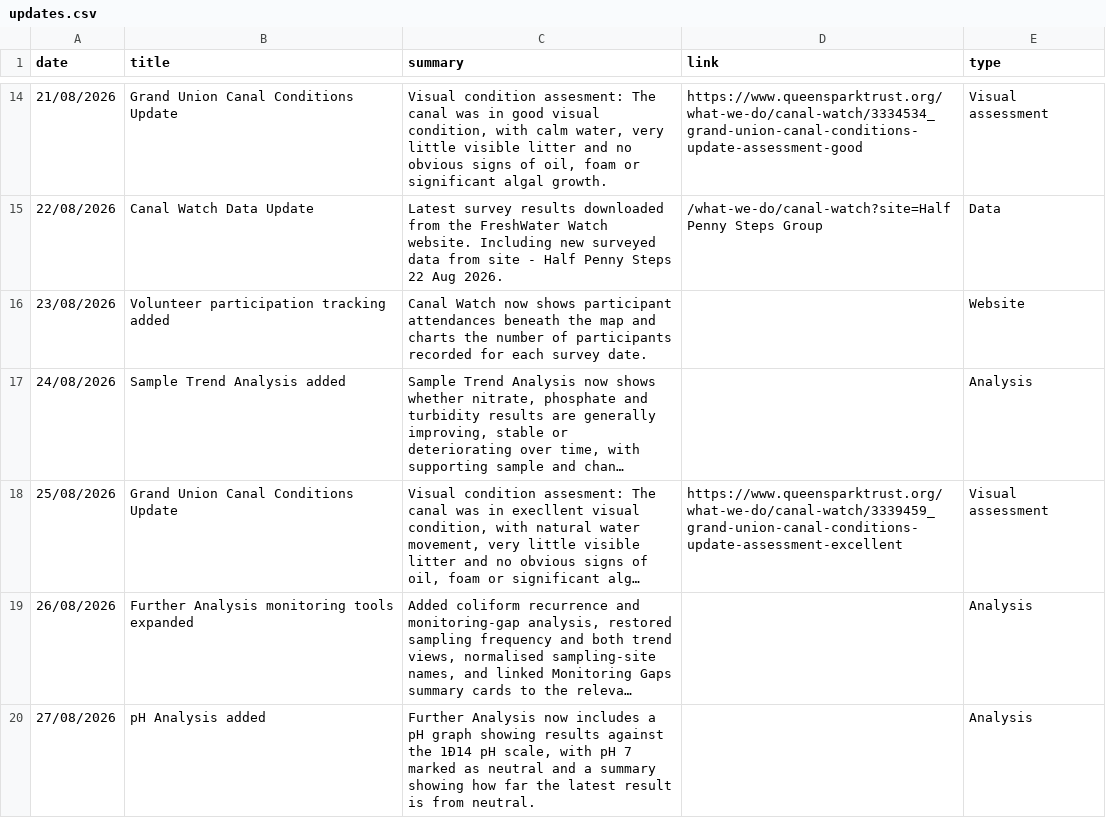
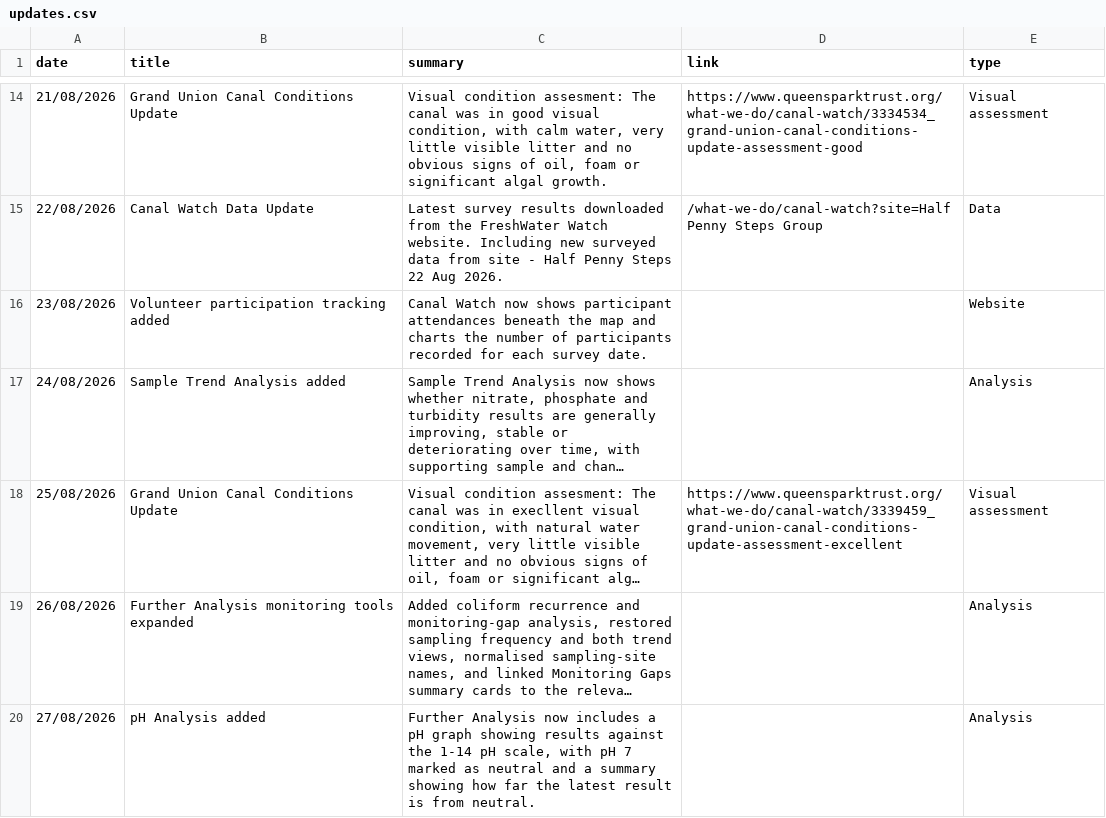
Before and after one commit to raylancashire/queens-park-canal-map, a CSV file: updates.csv, drawn as a sheet; only a part is shown, gaps mark what is left out; long unchanged cells end in …; the diff names each change by its address in the sheet, - before the commit and + after, or states it on an @@ line.

Commit message:
Update updates.csv
changed some text

```diff
--- a/updates.csv
+++ b/updates.csv
-C20 (summary): …against the 1Ð14 pH scale,…
+C20 (summary): …against the 1-14 pH scale,…
```
